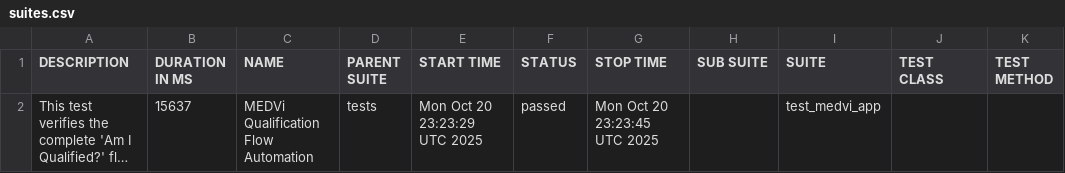
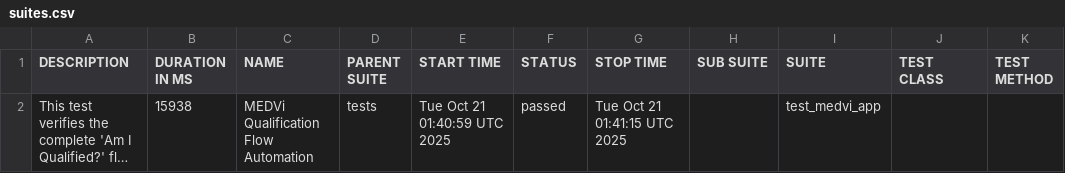
Before and after one commit to MedviHealth/Medvi-App-Automation-by-Muhammad, a CSV file: data/suites.csv, drawn as a sheet; long unchanged cells end in …; the diff names each change by its address in the sheet, - before the commit and + after, or states it on an @@ line.

```diff
--- a/data/suites.csv
+++ b/data/suites.csv
-B2 (DURATION IN MS): 15637
+B2 (DURATION IN MS): 15938
-E2 (START TIME): Mon Oct 20 23:23:29 UTC 2025
+E2 (START TIME): Tue Oct 21 01:40:59 UTC 2025
-G2 (STOP TIME): Mon Oct 20 23:23:45 UTC 2025
+G2 (STOP TIME): Tue Oct 21 01:41:15 UTC 2025
```
Also changed, not shown: 21 other files.
